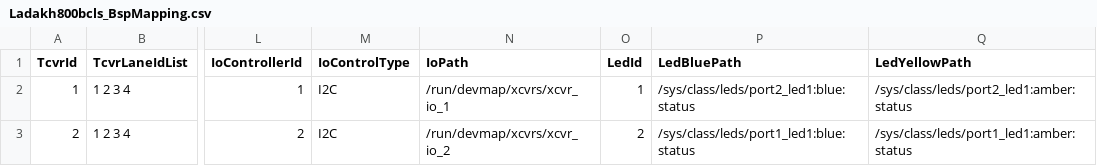
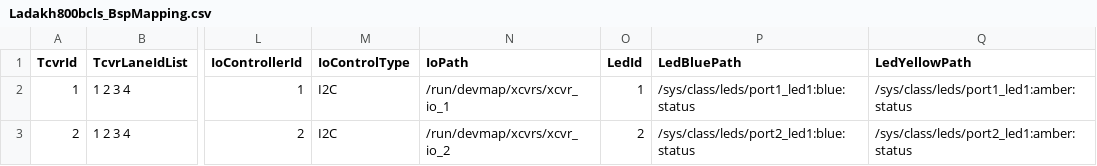
Before and after one commit to meta/fboss, a CSV file: fboss/lib/bsp/bspmapping/input/Ladakh800bcls_BspMapping.csv, drawn as a sheet; only a part is shown, gaps mark what is left out; the diff names each change by its address in the sheet, - before the commit and + after, or states it on an @@ line.

Commit message:
Revert bsp mapping. Use fbg_mcbcpld instead of anacapa_mcbcpld. Add ledCtrlBlockConfigs.

```diff
--- a/fboss/lib/bsp/bspmapping/input/Ladakh800bcls_BspMapping.csv
+++ b/fboss/lib/bsp/bspmapping/input/Ladakh800bcls_BspMapping.csv
-P2 (LedBluePath): /sys/class/leds/port2_led1:blue:status
+P2 (LedBluePath): /sys/class/leds/port1_led1:blue:status
-Q2 (LedYellowPath): /sys/class/leds/port2_led1:amber:status
+Q2 (LedYellowPath): /sys/class/leds/port1_led1:amber:status
-P3 (LedBluePath): /sys/class/leds/port1_led1:blue:status
+P3 (LedBluePath): /sys/class/leds/port2_led1:blue:status
-Q3 (LedYellowPath): /sys/class/leds/port1_led1:amber:status
+Q3 (LedYellowPath): /sys/class/leds/port2_led1:amber:status
```
Also changed, not shown: 3 other files.
